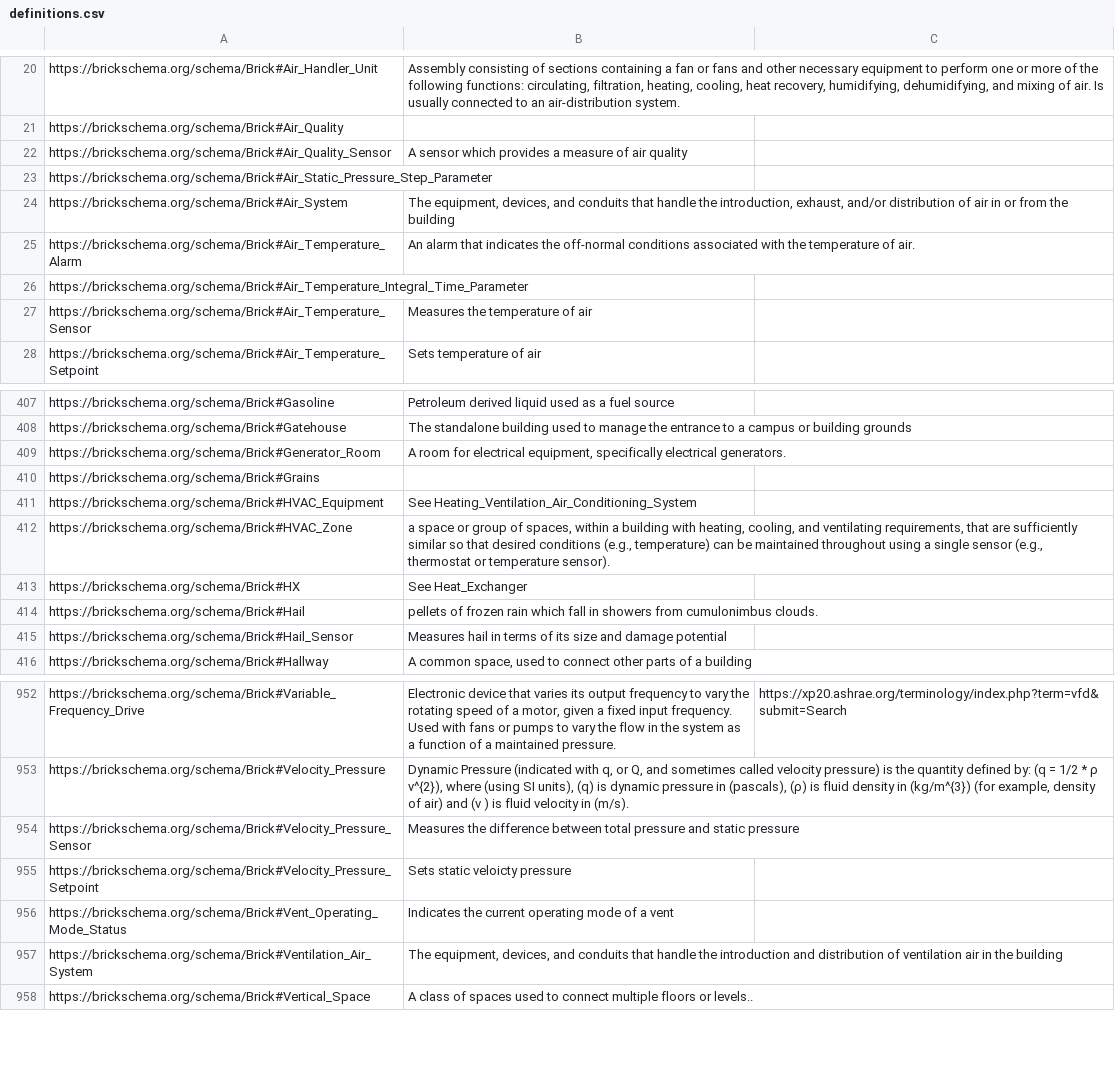
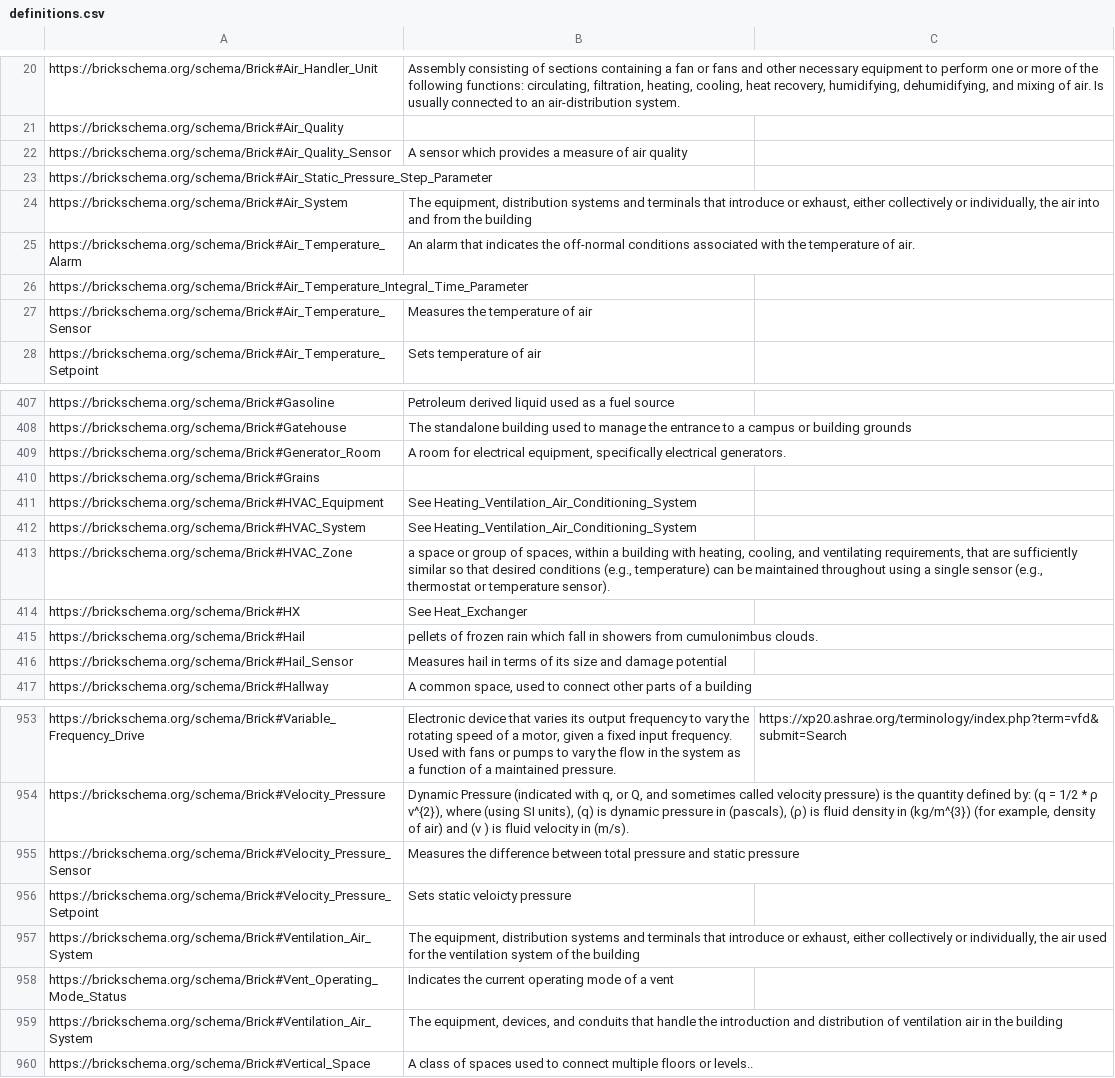
Before and after one commit to BrickSchema/Brick, a CSV file: bricksrc/definitions.csv, drawn as a sheet; only a part is shown, gaps mark what is left out.

Commit message:
added air system classes (#278)
Co-authored-by: Gabe Fierro <gtfierro@cs.berkeley.edu>

```diff
--- a/bricksrc/definitions.csv
+++ b/bricksrc/definitions.csv
@@ -23,3 +23,3 @@ https://brickschema.org/schema/Brick#Air_Quality_Sensor,A sensor which provides
 https://brickschema.org/schema/Brick#Air_Static_Pressure_Step_Parameter,,
-https://brickschema.org/schema/Brick#Air_System,"The equipment, devices, and conduits that handle the introduction, exhaust, and/or distribution of air in or from the building",
+https://brickschema.org/schema/Brick#Air_System,"The equipment, distribution systems and terminals that introduce or exhaust, either collectively or individually, the air into and from the building",
 https://brickschema.org/schema/Brick#Air_Temperature_Alarm,An alarm that indicates the off-normal conditions associated with the temperature of air.,
@@ -411,2 +411,3 @@ https://brickschema.org/schema/Brick#Grains,,
 https://brickschema.org/schema/Brick#HVAC_Equipment,See Heating_Ventilation_Air_Conditioning_System,
+https://brickschema.org/schema/Brick#HVAC_System,See Heating_Ventilation_Air_Conditioning_System,
 https://brickschema.org/schema/Brick#HVAC_Zone,"a space or group of spaces, within a building with heating, cooling, and ventilating requirements, that are sufficiently similar so that desired conditions (e.g., temperature) can be maintained throughout using a single sensor (e.g., thermostat or temperature sensor).",
@@ -955,2 +956,3 @@ https://brickschema.org/schema/Brick#Velocity_Pressure_Sensor,Measures the diffe
 https://brickschema.org/schema/Brick#Velocity_Pressure_Setpoint,Sets static veloicty pressure,
+https://brickschema.org/schema/Brick#Ventilation_Air_System,"The equipment, distribution systems and terminals that introduce or exhaust, either collectively or individually, the air used for the ventilation system of the building",
 https://brickschema.org/schema/Brick#Vent_Operating_Mode_Status,Indicates the current operating mode of a vent,
```
Also changed, not shown: 1 other file.
